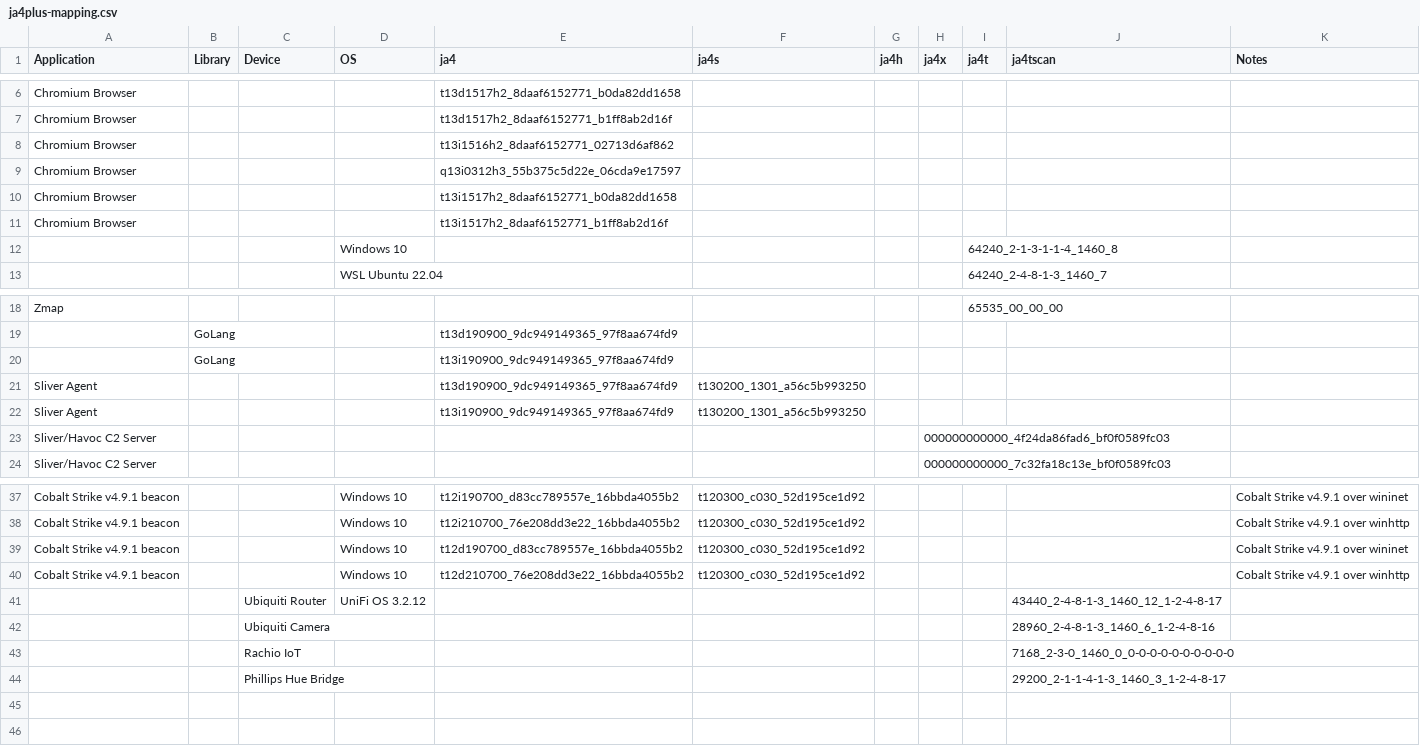
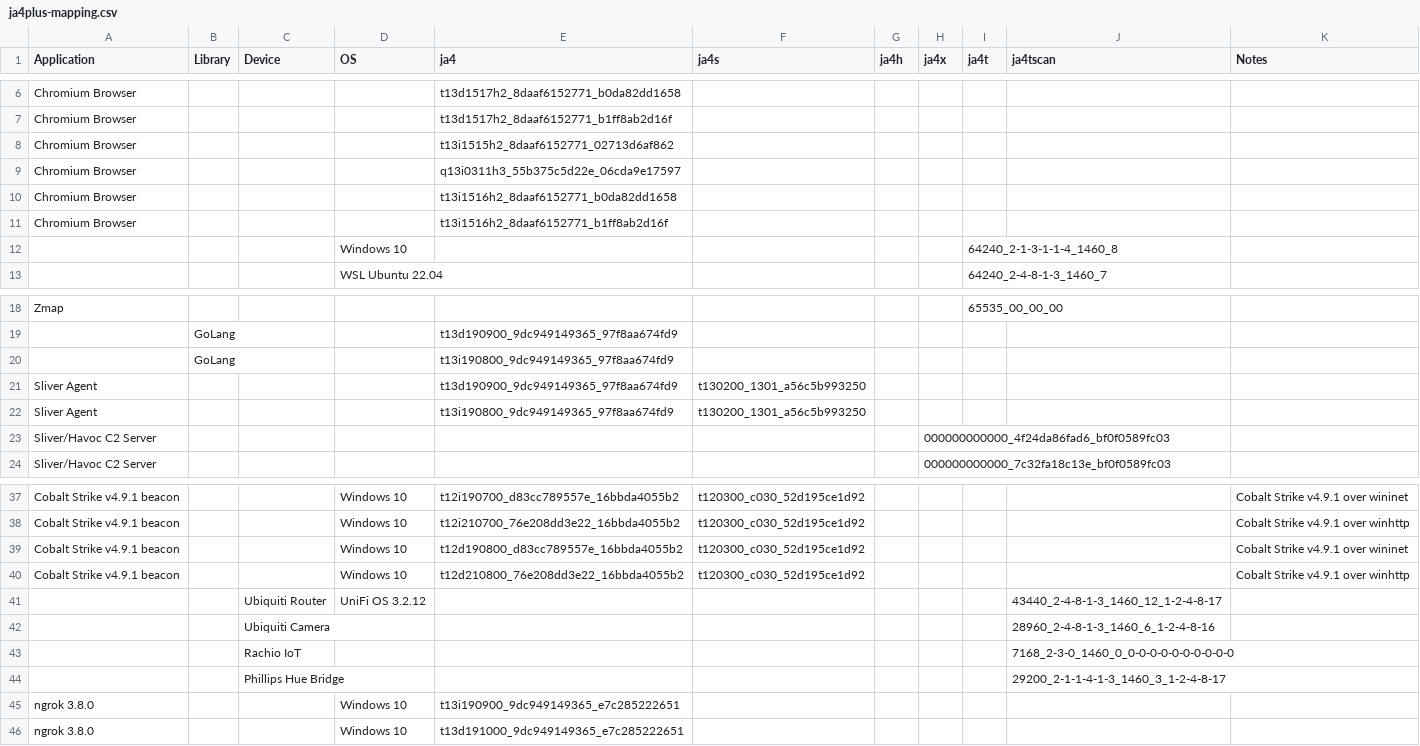
Before and after one commit to FoxIO-LLC/ja4, a CSV file: ja4plus-mapping.csv, drawn as a sheet; only a part is shown, gaps mark what is left out.

Commit message:
Update ja4plus-mapping.csv

```diff
--- a/ja4plus-mapping.csv
+++ b/ja4plus-mapping.csv
@@ -7,6 +7,6 @@ Chromium Browser,,,,t13d1517h2_8daaf6152771_b0da82dd1658,,,,,,
 Chromium Browser,,,,t13d1517h2_8daaf6152771_b1ff8ab2d16f,,,,,,
-Chromium Browser,,,,t13i1516h2_8daaf6152771_02713d6af862,,,,,,
-Chromium Browser,,,,q13i0312h3_55b375c5d22e_06cda9e17597,,,,,,
-Chromium Browser,,,,t13i1517h2_8daaf6152771_b0da82dd1658,,,,,,
-Chromium Browser,,,,t13i1517h2_8daaf6152771_b1ff8ab2d16f,,,,,,
+Chromium Browser,,,,t13i1515h2_8daaf6152771_02713d6af862,,,,,,
+Chromium Browser,,,,q13i0311h3_55b375c5d22e_06cda9e17597,,,,,,
+Chromium Browser,,,,t13i1516h2_8daaf6152771_b0da82dd1658,,,,,,
+Chromium Browser,,,,t13i1516h2_8daaf6152771_b1ff8ab2d16f,,,,,,
 ,,,Windows 10,,,,,64240_2-1-3-1-1-4_1460_8,,
@@ -19,5 +19,5 @@ Zmap,,,,,,,,65535_00_00_00,,
 ,GoLang,,,t13d190900_9dc949149365_97f8aa674fd9,,,,,,
-,GoLang,,,t13i190900_9dc949149365_97f8aa674fd9,,,,,,
+,GoLang,,,t13i190800_9dc949149365_97f8aa674fd9,,,,,,
 Sliver Agent,,,,t13d190900_9dc949149365_97f8aa674fd9,t130200_1301_a56c5b993250,,,,,
-Sliver Agent,,,,t13i190900_9dc949149365_97f8aa674fd9,t130200_1301_a56c5b993250,,,,,
+Sliver Agent,,,,t13i190800_9dc949149365_97f8aa674fd9,t130200_1301_a56c5b993250,,,,,
 Sliver/Havoc C2 Server,,,,,,,000000000000_4f24da86fad6_bf0f0589fc03,,,
@@ -38,4 +38,4 @@ Cobalt Strike v4.9.1 beacon,,,Windows 10,t12i190700_d83cc789557e_16bbda4055b2,t1
 Cobalt Strike v4.9.1 beacon,,,Windows 10,t12i210700_76e208dd3e22_16bbda4055b2,t120300_c030_52d195ce1d92,,,,,Cobalt Strike v4.9.1 over winhttp
-Cobalt Strike v4.9.1 beacon,,,Windows 10,t12d190700_d83cc789557e_16bbda4055b2,t120300_c030_52d195ce1d92,,,,,Cobalt Strike v4.9.1 over wininet
-Cobalt Strike v4.9.1 beacon,,,Windows 10,t12d210700_76e208dd3e22_16bbda4055b2,t120300_c030_52d195ce1d92,,,,,Cobalt Strike v4.9.1 over winhttp
+Cobalt Strike v4.9.1 beacon,,,Windows 10,t12d190800_d83cc789557e_16bbda4055b2,t120300_c030_52d195ce1d92,,,,,Cobalt Strike v4.9.1 over wininet
+Cobalt Strike v4.9.1 beacon,,,Windows 10,t12d210800_76e208dd3e22_16bbda4055b2,t120300_c030_52d195ce1d92,,,,,Cobalt Strike v4.9.1 over winhttp
 ,,Ubiquiti Router,UniFi OS 3.2.12,,,,,,43440_2-4-8-1-3_1460_12_1-2-4-8-17,
@@ -44 +44,3 @@ Cobalt Strike v4.9.1 beacon,,,Windows 10,t12d210700_76e208dd3e22_16bbda4055b2,t1
 ,,Phillips Hue Bridge,,,,,,,29200_2-1-1-4-1-3_1460_3_1-2-4-8-17,
+ngrok 3.8.0,,,Windows 10,t13i190900_9dc949149365_e7c285222651,,,,,,
+ngrok 3.8.0,,,Windows 10,t13d191000_9dc949149365_e7c285222651,,,,,,
```
